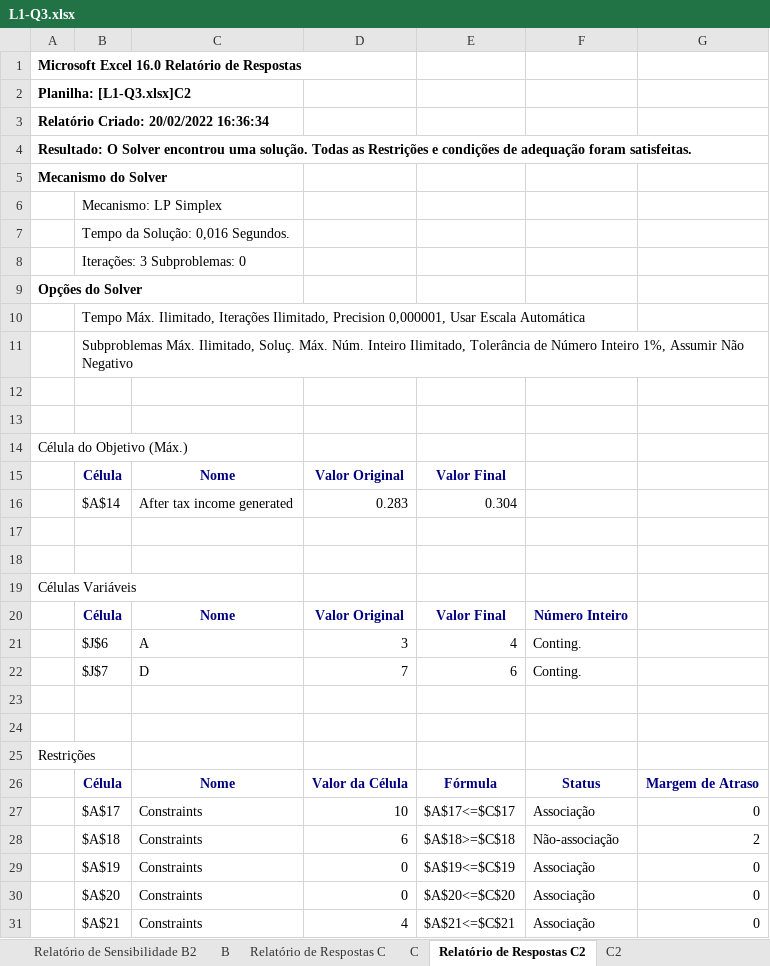
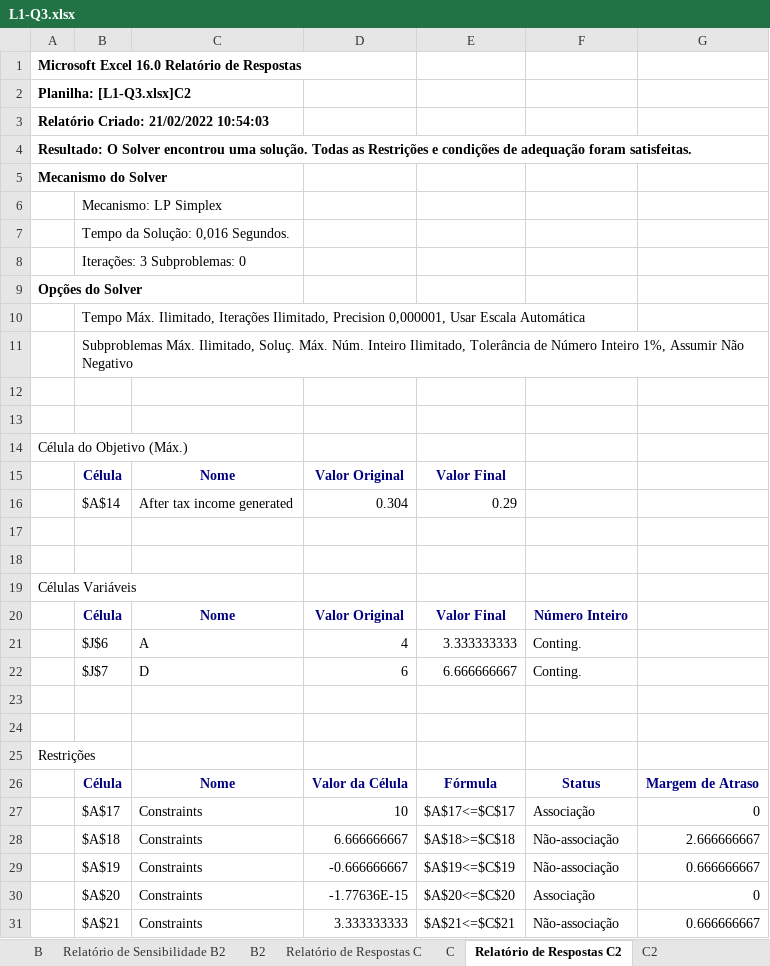
Before and after one commit to jlduim/PLI, an Excel workbook: Lista 1/L1-Q3.xlsx, sheet Relatório de Respostas C2, drawn as a sheet; values as stored, in another font and other column widths than the file's, no borders; the diff names each change by its address in the sheet, - before the commit and + after, or states it on an @@ line.

```diff
--- a/Lista 1/L1-Q3.xlsx (sheet Relatório de Respostas C2)
+++ b/Lista 1/L1-Q3.xlsx (sheet Relatório de Respostas C2)
+sheet tab: B2
@@ sheet tab order changed: B | Relatório de Sensibilidade B2 | B2 | Relatório de Respostas C | C | Relatório de Respostas C2 | C2 @@
-A3: Relatório Criado: 20/02/2022 16:36:34
+A3: Relatório Criado: 21/02/2022 10:54:03
-D16: 0.283
+D16: 0.304
-E16: 0.304
+E16: 0.29
-D21: 3
+D21: 4
-E21: 4
+E21: 3.333333333
-D22: 7
+D22: 6
-E22: 6
+E22: 6.666666667
-D28: 6
+D28: 6.666666667
-G28: 2
+G28: 2.666666667
-D29: 0
+D29: -0.666666667
-F29: Associação
+F29: Não-associação
-G29: 0
+G29: 0.666666667
-D30: 0
+D30: -1.77636E-15
-D31: 4
+D31: 3.333333333
-F31: Associação
+F31: Não-associação
-G31: 0
+G31: 0.666666667
```
Also changed, not shown: sheet Relatório de Sensibilidade B, sheet Relatório de Sensibilidade B2, sheet Relatório de Respostas C3, sheet Relatório de Respostas C4, sheet Relatório de Respostas C5, sheet C4, 2 more sheets, other sheet tabs.
